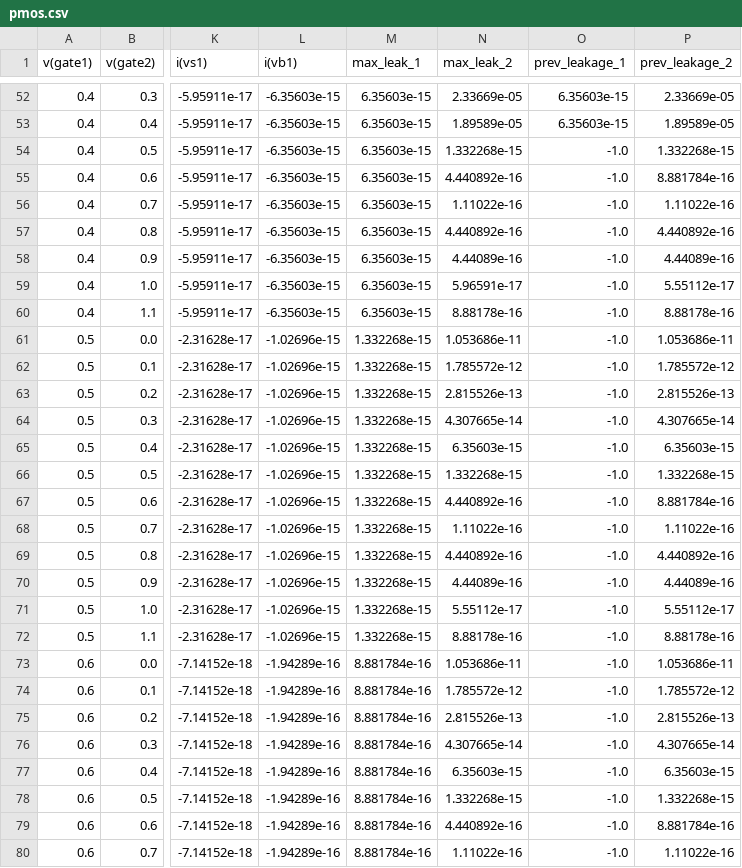
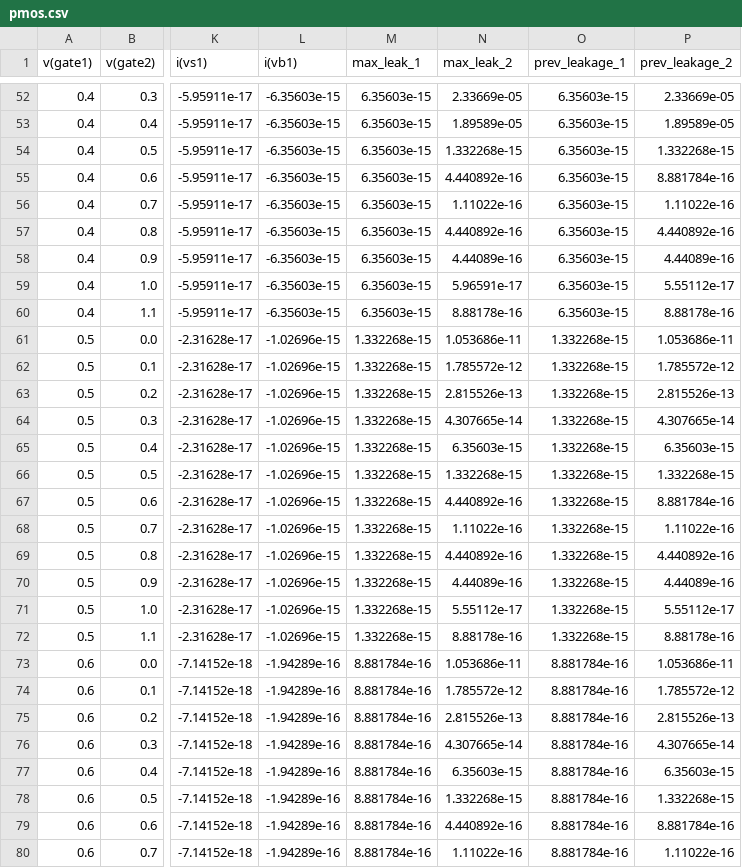
Before and after one commit to OM6978/Leakage-in-DVD, a CSV file: Matrix/Stage-2/pmos.csv, drawn as a sheet; only a part is shown, gaps mark what is left out; the diff covers the shown part only; the diff names each change by its address in the sheet, - before the commit and + after, or states it on an @@ line.

Commit message:
Stage-2 -1 update

```diff
--- a/Matrix/Stage-2/pmos.csv
+++ b/Matrix/Stage-2/pmos.csv
-O54:O60 (prev_leakage_1): -1.0
+O54:O60 (prev_leakage_1): 6.35603e-15
-O61:O72 (prev_leakage_1): -1.0
+O61:O72 (prev_leakage_1): 1.332268e-15
-O73:O80 (prev_leakage_1): -1.0
+O73:O80 (prev_leakage_1): 8.881784e-16
```
Also changed, not shown: 80 edited cells elsewhere in this file, Matrix/Stage-2/nmos.csv, 1 other file.
